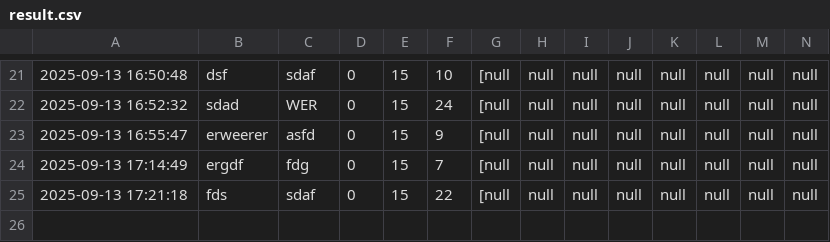
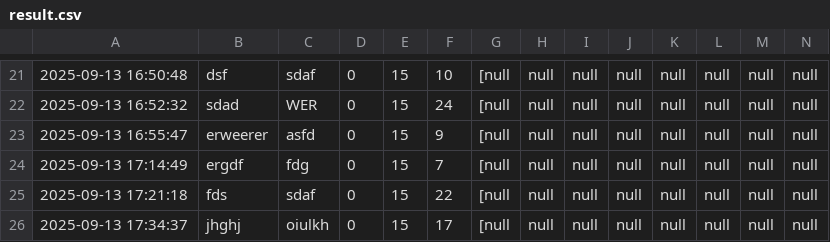
Before and after one commit to molesuraj08/OLYMPUS-RESULT, a CSV file: result.csv, drawn as a sheet; only a part is shown, gaps mark what is left out; rows hold the shown columns only; the diff names each change by its address in the sheet, - before the commit and + after, or states it on an @@ line.

Commit message:
Update results for jhghj

```diff
--- a/result.csv
+++ b/result.csv
+row 26: 2025-09-13 17:34:37 | jhghj | oiulkh | 0 | 15 | 17 | [null | null | null | null | null | null | null | null
```
